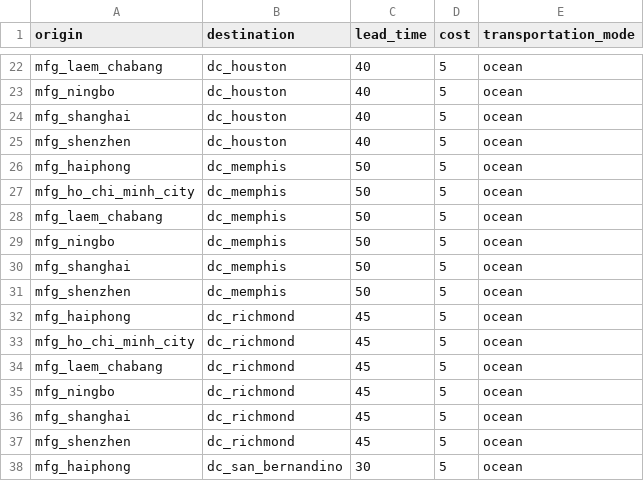
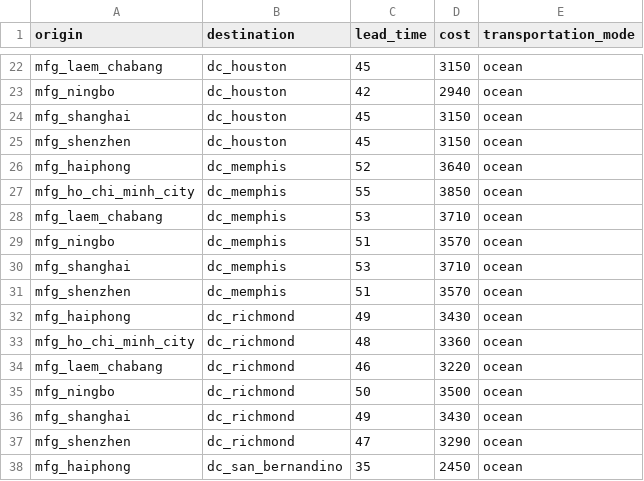
Before and after one commit to scm275/problem_sets_scm275, a CSV file: inventory_lead_time/lanes.csv, drawn as a sheet; only a part is shown, gaps mark what is left out; the diff covers the shown part only; the diff names each change by its address in the sheet, - before the commit and + after, or states it on an @@ line.

```diff
--- a/inventory_lead_time/lanes.csv
+++ b/inventory_lead_time/lanes.csv
-C22 (lead_time): 40
+C22 (lead_time): 45
-D22 (cost): 5
+D22 (cost): 3150
-C23 (lead_time): 40
+C23 (lead_time): 42
-D23 (cost): 5
+D23 (cost): 2940
-C24:C25 (lead_time): 40
+C24:C25 (lead_time): 45
-D24:D25 (cost): 5
+D24:D25 (cost): 3150
-C26 (lead_time): 50
+C26 (lead_time): 52
-D26 (cost): 5
+D26 (cost): 3640
-C27 (lead_time): 50
+C27 (lead_time): 55
-D27 (cost): 5
+D27 (cost): 3850
-C28 (lead_time): 50
+C28 (lead_time): 53
-D28 (cost): 5
+D28 (cost): 3710
-C29 (lead_time): 50
+C29 (lead_time): 51
-D29 (cost): 5
+D29 (cost): 3570
-C30 (lead_time): 50
+C30 (lead_time): 53
-D30 (cost): 5
+D30 (cost): 3710
-C31 (lead_time): 50
+C31 (lead_time): 51
-D31 (cost): 5
+D31 (cost): 3570
-C32 (lead_time): 45
+C32 (lead_time): 49
-D32 (cost): 5
+D32 (cost): 3430
-C33 (lead_time): 45
+C33 (lead_time): 48
-D33 (cost): 5
+D33 (cost): 3360
-C34 (lead_time): 45
+C34 (lead_time): 46
-D34 (cost): 5
+D34 (cost): 3220
-C35 (lead_time): 45
+C35 (lead_time): 50
-D35 (cost): 5
+D35 (cost): 3500
-C36 (lead_time): 45
+C36 (lead_time): 49
-D36 (cost): 5
+D36 (cost): 3430
-C37 (lead_time): 45
+C37 (lead_time): 47
-D37 (cost): 5
+D37 (cost): 3290
-C38 (lead_time): 30
+C38 (lead_time): 35
-D38 (cost): 5
+D38 (cost): 2450
```
Also changed, not shown: 166 edited cells elsewhere in this file, 1 other file.
